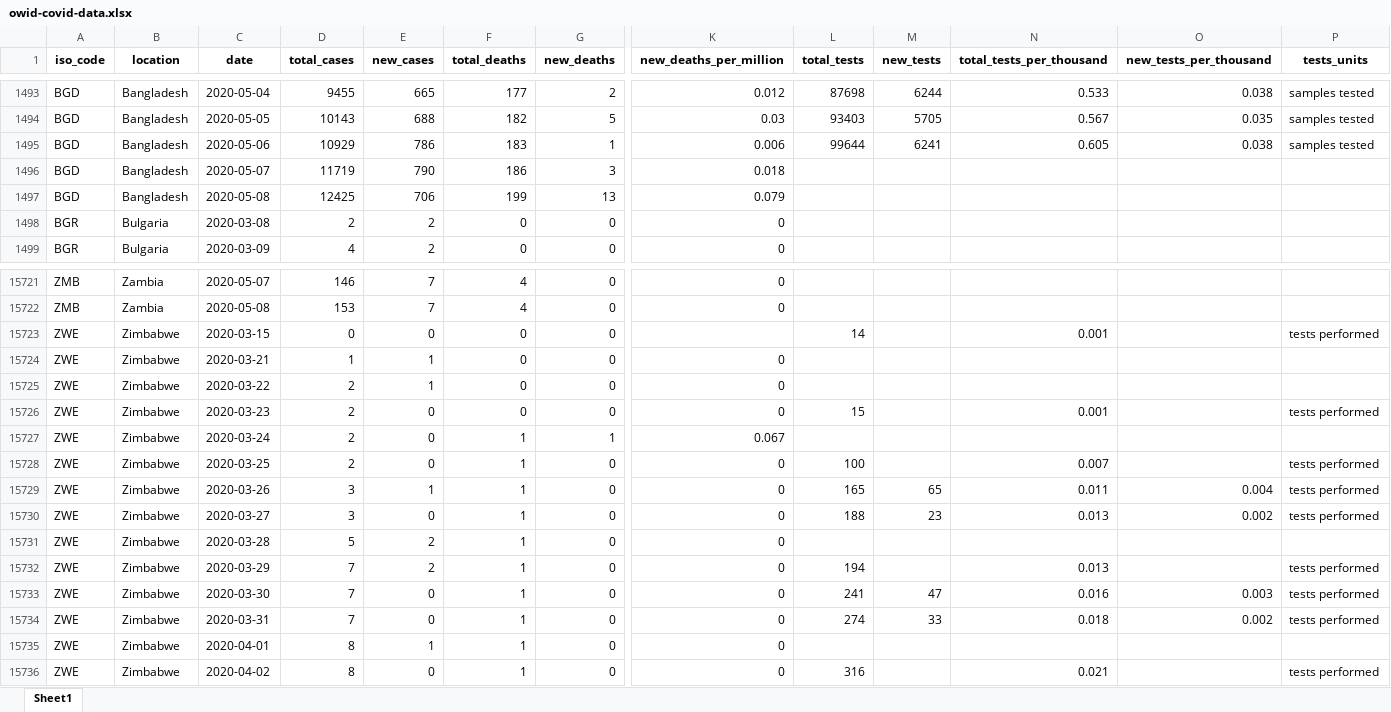
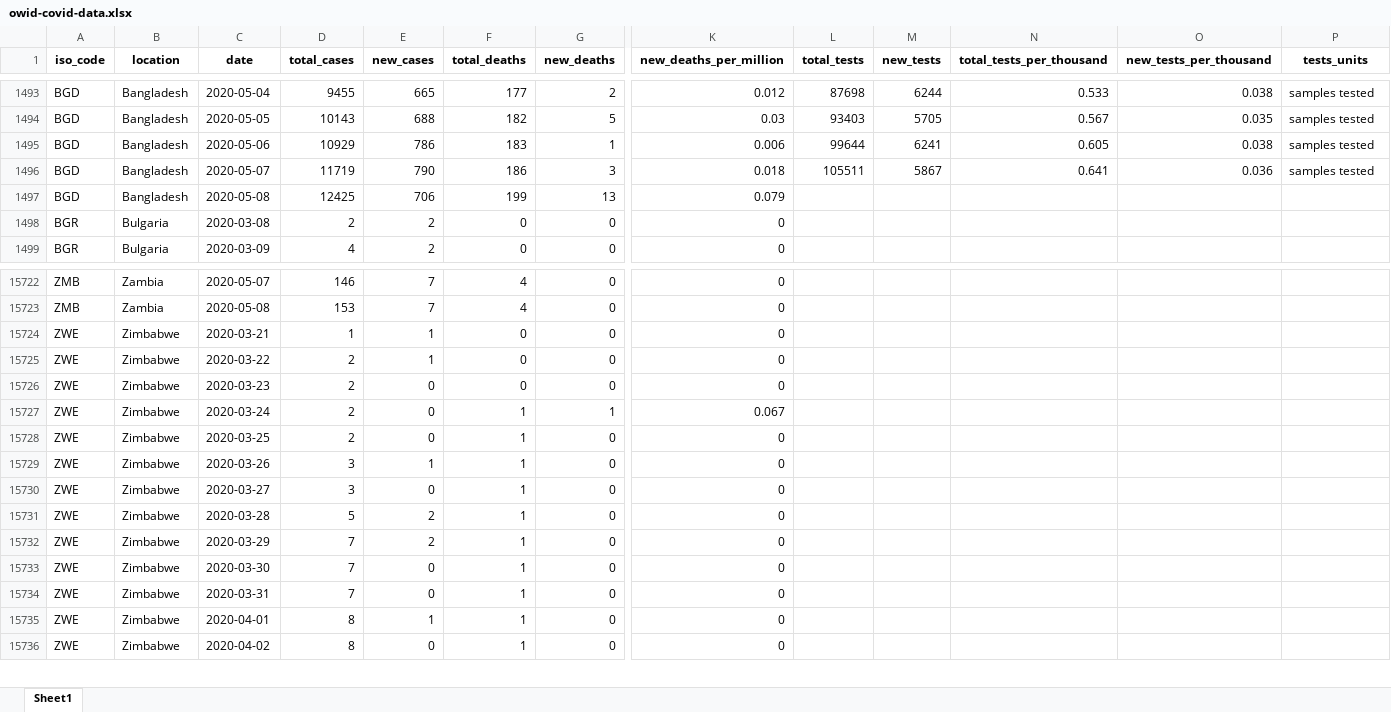
Before and after one commit to hjstein/covid-19-data, an Excel workbook: public/data/owid-covid-data.xlsx, sheet Sheet1, drawn as a sheet; only a part is shown, gaps mark what is left out; values as stored, in another font and other column widths than the file's, no borders; removed rows and columns are numbered as before the commit, all else as after; rows hold the shown columns only; the diff covers the shown part only; the diff names each change by its address in the sheet, - before the commit and + after, or states it on an @@ line.

```diff
--- a/public/data/owid-covid-data.xlsx (sheet Sheet1)
+++ b/public/data/owid-covid-data.xlsx (sheet Sheet1)
-L1496 (total_tests): (empty)
+L1496 (total_tests): 105511
-M1496 (new_tests): (empty)
+M1496 (new_tests): 5867
-N1496 (total_tests_per_thousand): (empty)
+N1496 (total_tests_per_thousand): 0.641
-O1496 (new_tests_per_thousand): (empty)
+O1496 (new_tests_per_thousand): 0.036
-P1496 (tests_units): (empty)
+P1496 (tests_units): samples tested
-row 15723: ZWE | Zimbabwe | 2020-03-15 | 0 | 0 | 0 | 0 |  | 14 |  | 0.001 |  | tests performed
-L15726 (total_tests): 15
+L15726 (total_tests): (empty)
-N15726 (total_tests_per_thousand): 0.001
+N15726 (total_tests_per_thousand): (empty)
-P15726 (tests_units): tests performed
+P15726 (tests_units): (empty)
-L15728 (total_tests): 100
+L15728 (total_tests): (empty)
-N15728 (total_tests_per_thousand): 0.007
+N15728 (total_tests_per_thousand): (empty)
-P15728:P15730 (tests_units): tests performed
+P15728:P15730 (tests_units): (empty)
-L15729 (total_tests): 165
+L15729 (total_tests): (empty)
-M15729 (new_tests): 65
+M15729 (new_tests): (empty)
-N15729 (total_tests_per_thousand): 0.011
+N15729 (total_tests_per_thousand): (empty)
-O15729 (new_tests_per_thousand): 0.004
+O15729 (new_tests_per_thousand): (empty)
-L15730 (total_tests): 188
+L15730 (total_tests): (empty)
-M15730 (new_tests): 23
+M15730 (new_tests): (empty)
-N15730 (total_tests_per_thousand): 0.013
+N15730 (total_tests_per_thousand): (empty)
-O15730 (new_tests_per_thousand): 0.002
+O15730 (new_tests_per_thousand): (empty)
-L15732 (total_tests): 194
+L15732 (total_tests): (empty)
-N15732 (total_tests_per_thousand): 0.013
+N15732 (total_tests_per_thousand): (empty)
-P15732:P15734 (tests_units): tests performed
+P15732:P15734 (tests_units): (empty)
-L15733 (total_tests): 241
+L15733 (total_tests): (empty)
-M15733 (new_tests): 47
+M15733 (new_tests): (empty)
-N15733 (total_tests_per_thousand): 0.016
+N15733 (total_tests_per_thousand): (empty)
-O15733 (new_tests_per_thousand): 0.003
+O15733 (new_tests_per_thousand): (empty)
-L15734 (total_tests): 274
+L15734 (total_tests): (empty)
-M15734 (new_tests): 33
+M15734 (new_tests): (empty)
-N15734 (total_tests_per_thousand): 0.018
+N15734 (total_tests_per_thousand): (empty)
-O15734 (new_tests_per_thousand): 0.002
+O15734 (new_tests_per_thousand): (empty)
-L15736 (total_tests): 316
+L15736 (total_tests): (empty)
-N15736 (total_tests_per_thousand): 0.021
+N15736 (total_tests_per_thousand): (empty)
-P15736 (tests_units): tests performed
+P15736 (tests_units): (empty)
```
Also changed, not shown: 1 added row and 1543 edited cells elsewhere in this sheet, 4 other files.
